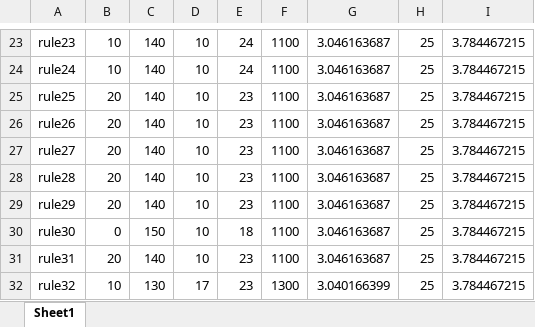
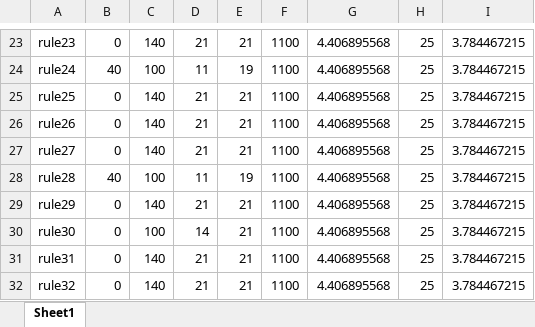
Before and after one commit to YoshinoriOkubo/rule_discovery, an Excel workbook: output/ship_rule.xlsx, sheet Sheet1, drawn as a sheet; only a part is shown, gaps mark what is left out; values as stored, in another font and other column widths than the file's, no borders; the diff covers the shown part only; the diff names each change by its address in the sheet, - before the commit and + after, or states it on an @@ line.

```diff
--- a/output/ship_rule.xlsx (sheet Sheet1)
+++ b/output/ship_rule.xlsx (sheet Sheet1)
-B23: 10
+B23: 0
-D23: 10
+D23: 21
-E23: 24
+E23: 21
-G23:G31: 3.046163687
+G23:G31: 4.406895568
-B24: 10
+B24: 40
-C24: 140
+C24: 100
-D24: 10
+D24: 11
-E24: 24
+E24: 19
-B25:B27: 20
+B25:B27: 0
-D25:D27: 10
+D25:D27: 21
-E25:E27: 23
+E25:E27: 21
-B28: 20
+B28: 40
-C28: 140
+C28: 100
-D28: 10
+D28: 11
-E28: 23
+E28: 19
-B29: 20
+B29: 0
-D29: 10
+D29: 21
-E29: 23
+E29: 21
-C30: 150
+C30: 100
-D30: 10
+D30: 14
-E30: 18
+E30: 21
-B31: 20
+B31: 0
-D31: 10
+D31: 21
-E31:E32: 23
+E31:E32: 21
-B32: 10
+B32: 0
-C32: 130
+C32: 140
-D32: 17
+D32: 21
-F32: 1300
+F32: 1100
-G32: 3.040166399
+G32: 4.406895568
```
Also changed, not shown: 1056 edited cells elsewhere in this sheet, 7 other files.
